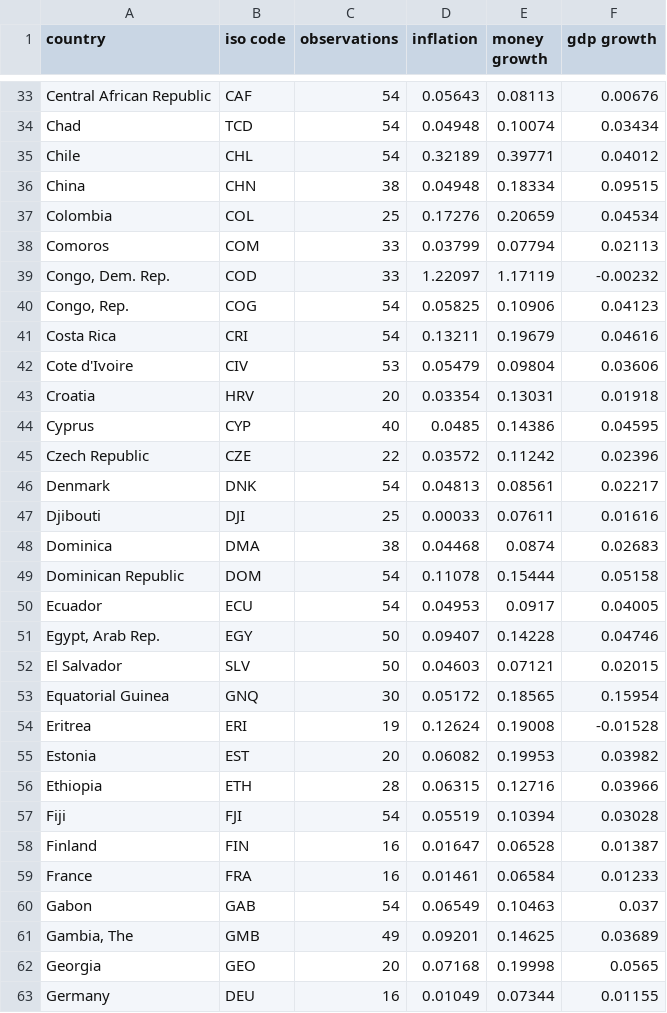
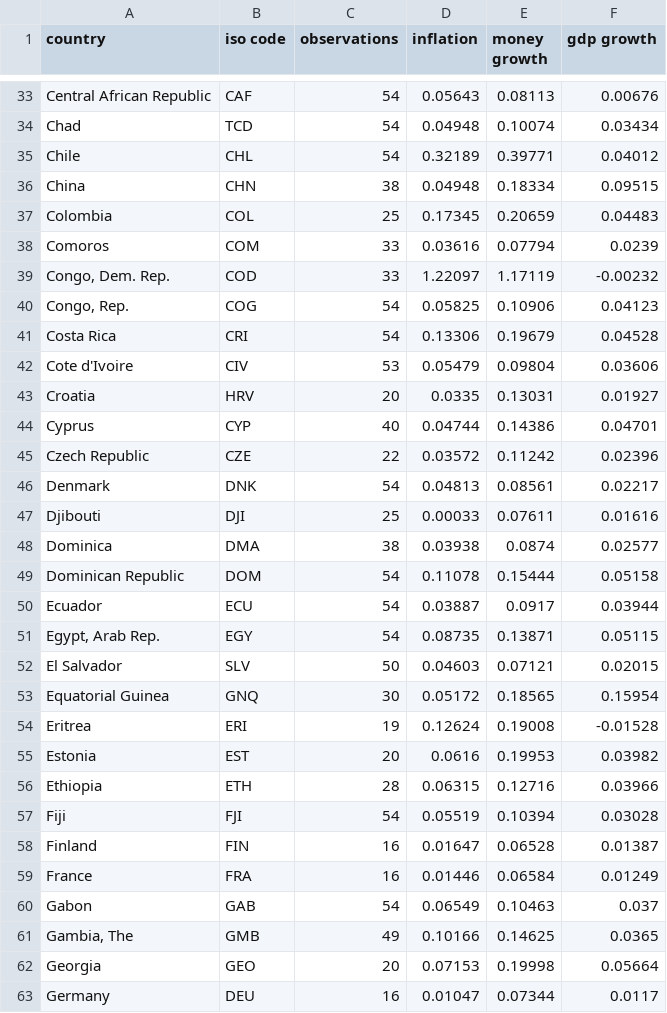
Before and after one commit to t-hdd/econ126, a CSV file: Data/Csv/quantity_theory_data.csv, drawn as a sheet; only a part is shown, gaps mark what is left out; the diff covers the shown part only.

```diff
--- a/Data/Csv/quantity_theory_data.csv
+++ b/Data/Csv/quantity_theory_data.csv
@@ -36,10 +36,10 @@ Chile,CHL,54,0.32189,0.39771,0.04012
 China,CHN,38,0.04948,0.18334,0.09515
-Colombia,COL,25,0.17276,0.20659,0.04534
-Comoros,COM,33,0.03799,0.07794,0.02113
+Colombia,COL,25,0.17345,0.20659,0.04483
+Comoros,COM,33,0.03616,0.07794,0.0239
 "Congo, Dem. Rep.",COD,33,1.22097,1.17119,-0.00232
 "Congo, Rep.",COG,54,0.05825,0.10906,0.04123
-Costa Rica,CRI,54,0.13211,0.19679,0.04616
+Costa Rica,CRI,54,0.13306,0.19679,0.04528
 Cote d'Ivoire,CIV,53,0.05479,0.09804,0.03606
-Croatia,HRV,20,0.03354,0.13031,0.01918
-Cyprus,CYP,40,0.0485,0.14386,0.04595
+Croatia,HRV,20,0.0335,0.13031,0.01927
+Cyprus,CYP,40,0.04744,0.14386,0.04701
 Czech Republic,CZE,22,0.03572,0.11242,0.02396
@@ -47,6 +47,6 @@ Denmark,DNK,54,0.04813,0.08561,0.02217
 Djibouti,DJI,25,0.00033,0.07611,0.01616
-Dominica,DMA,38,0.04468,0.0874,0.02683
+Dominica,DMA,38,0.03938,0.0874,0.02577
 Dominican Republic,DOM,54,0.11078,0.15444,0.05158
-Ecuador,ECU,54,0.04953,0.0917,0.04005
-"Egypt, Arab Rep.",EGY,50,0.09407,0.14228,0.04746
+Ecuador,ECU,54,0.03887,0.0917,0.03944
+"Egypt, Arab Rep.",EGY,54,0.08735,0.13871,0.05115
 El Salvador,SLV,50,0.04603,0.07121,0.02015
@@ -54,3 +54,3 @@ Equatorial Guinea,GNQ,30,0.05172,0.18565,0.15954
 Eritrea,ERI,19,0.12624,0.19008,-0.01528
-Estonia,EST,20,0.06082,0.19953,0.03982
+Estonia,EST,20,0.0616,0.19953,0.03982
 Ethiopia,ETH,28,0.06315,0.12716,0.03966
@@ -58,6 +58,6 @@ Fiji,FJI,54,0.05519,0.10394,0.03028
 Finland,FIN,16,0.01647,0.06528,0.01387
-France,FRA,16,0.01461,0.06584,0.01233
+France,FRA,16,0.01446,0.06584,0.01249
 Gabon,GAB,54,0.06549,0.10463,0.037
-"Gambia, The",GMB,49,0.09201,0.14625,0.03689
-Georgia,GEO,20,0.07168,0.19998,0.0565
-Germany,DEU,16,0.01049,0.07344,0.01155
+"Gambia, The",GMB,49,0.10166,0.14625,0.0365
+Georgia,GEO,20,0.07153,0.19998,0.05664
+Germany,DEU,16,0.01047,0.07344,0.0117
```
Also changed, not shown: 101 edited cells elsewhere in this file, Data/Csv/business_cycle_data_actual_trend.csv, Data/Csv/business_cycle_data_actual_trend_cycle.csv, 10 other files.
